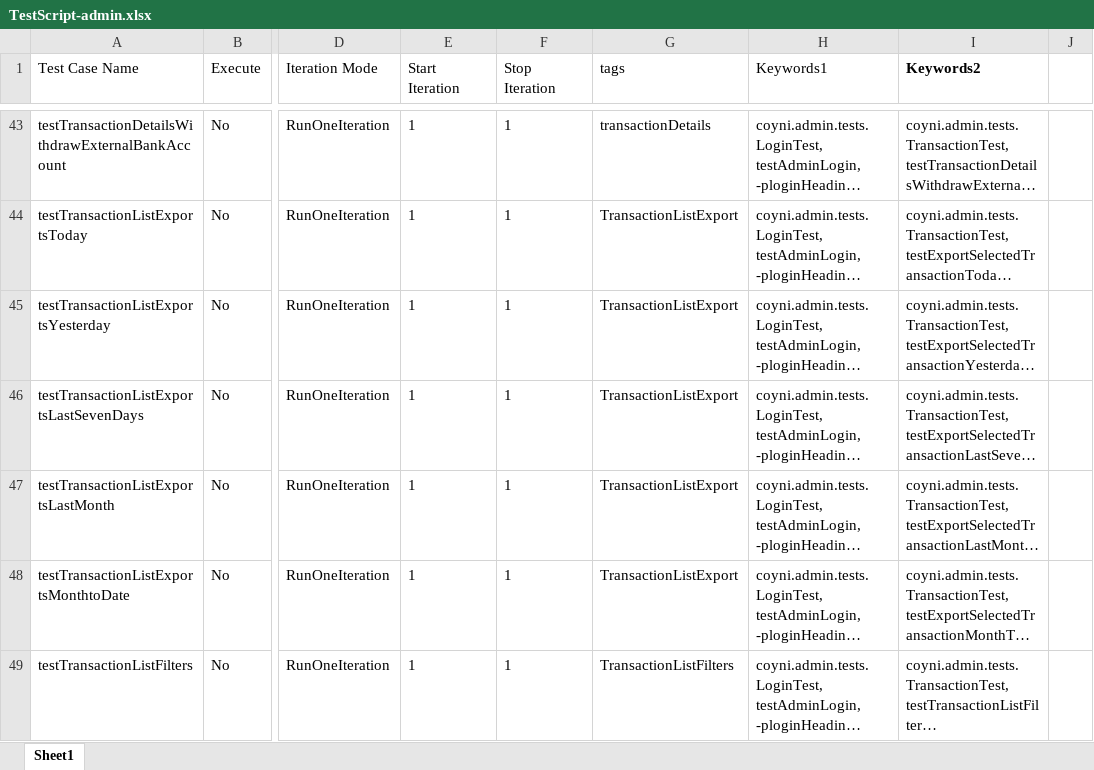
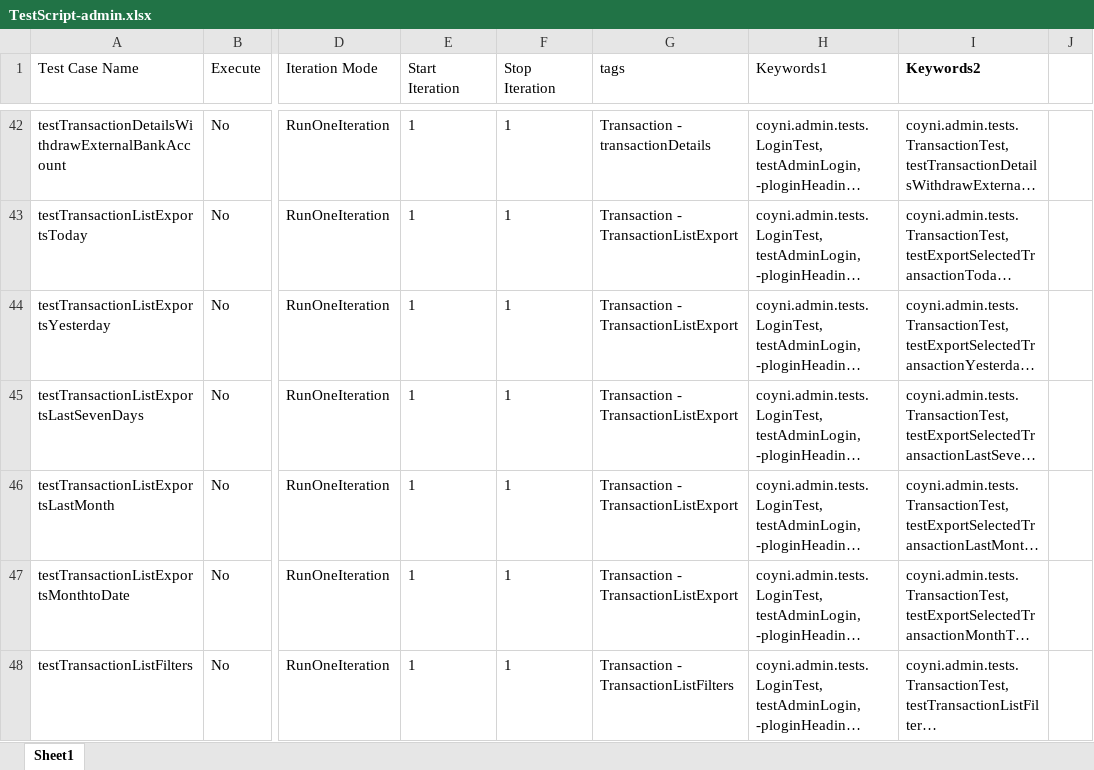
Before and after one commit to RameshNaikRR/Automation, an Excel workbook: Web/coyni/resources/TestScript-admin.xlsx, sheet Sheet1, drawn as a sheet; only a part is shown, gaps mark what is left out; long unchanged cells end in …; values as stored, in another font and other column widths than the file's, no borders; addresses are those after the commit; the diff covers the shown part only; the diff names each change by its address in the sheet, - before the commit and + after, or states it on an @@ line.

```diff
--- a/Web/coyni/resources/TestScript-admin.xlsx (sheet Sheet1)
+++ b/Web/coyni/resources/TestScript-admin.xlsx (sheet Sheet1)
-G42 (tags): transactionDetails
+G42 (tags): Transaction - transactionDetails
-G43:G47 (tags): TransactionListExport
+G43:G47 (tags): Transaction - TransactionListExport
-G48 (tags): TransactionListFilters
+G48 (tags): Transaction - TransactionListFilters
```
Also changed, not shown: 25 added rows, 28 removed rows, 7 moved rows, 48 edited cells and cell formats elsewhere in this sheet, Web/coyni/resources/testdata-admin.xlsx, 1 other file.
